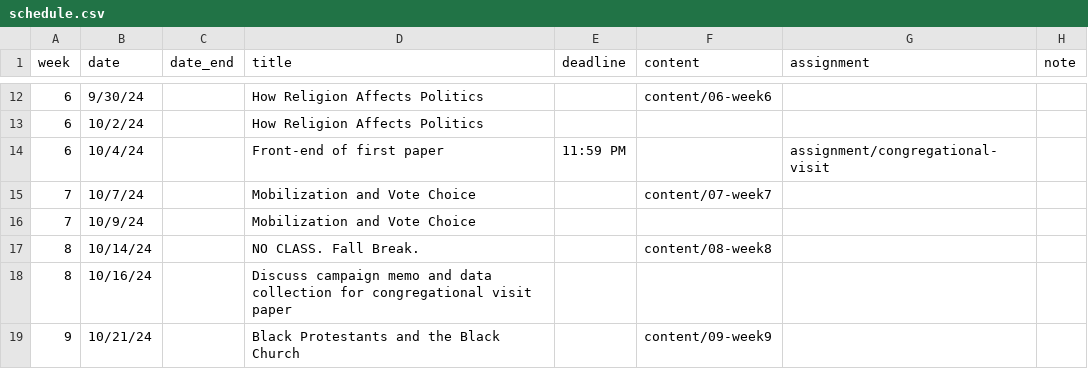
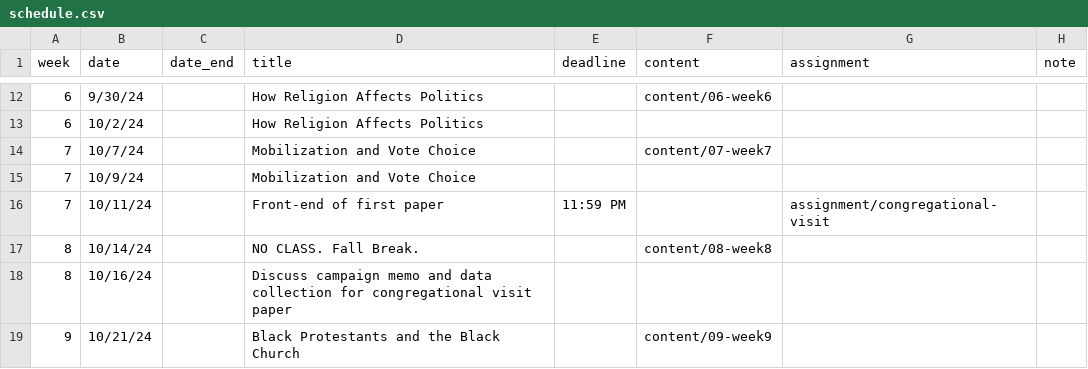
Before and after one commit to equezadallanes/pol310-fall24, a CSV file: data/schedule.csv, drawn as a sheet; only a part is shown, gaps mark what is left out.

Commit message:
updated deadlines

```diff
--- a/data/schedule.csv
+++ b/data/schedule.csv
@@ -13,5 +13,5 @@ week,date,date_end,title,deadline,content,assignment,note
 6,10/2/24,,How Religion Affects Politics,,,,
-6,10/4/24,,Front-end of first paper,11:59 PM,,assignment/congregational-visit,
 7,10/7/24,,Mobilization and Vote Choice,,content/07-week7,,
 7,10/9/24,,Mobilization and Vote Choice,,,,
+7,10/11/24,,Front-end of first paper,11:59 PM,,assignment/congregational-visit,
 8,10/14/24,,NO CLASS. Fall Break.,,content/08-week8,,
```
Also changed, not shown: 18 other files.
